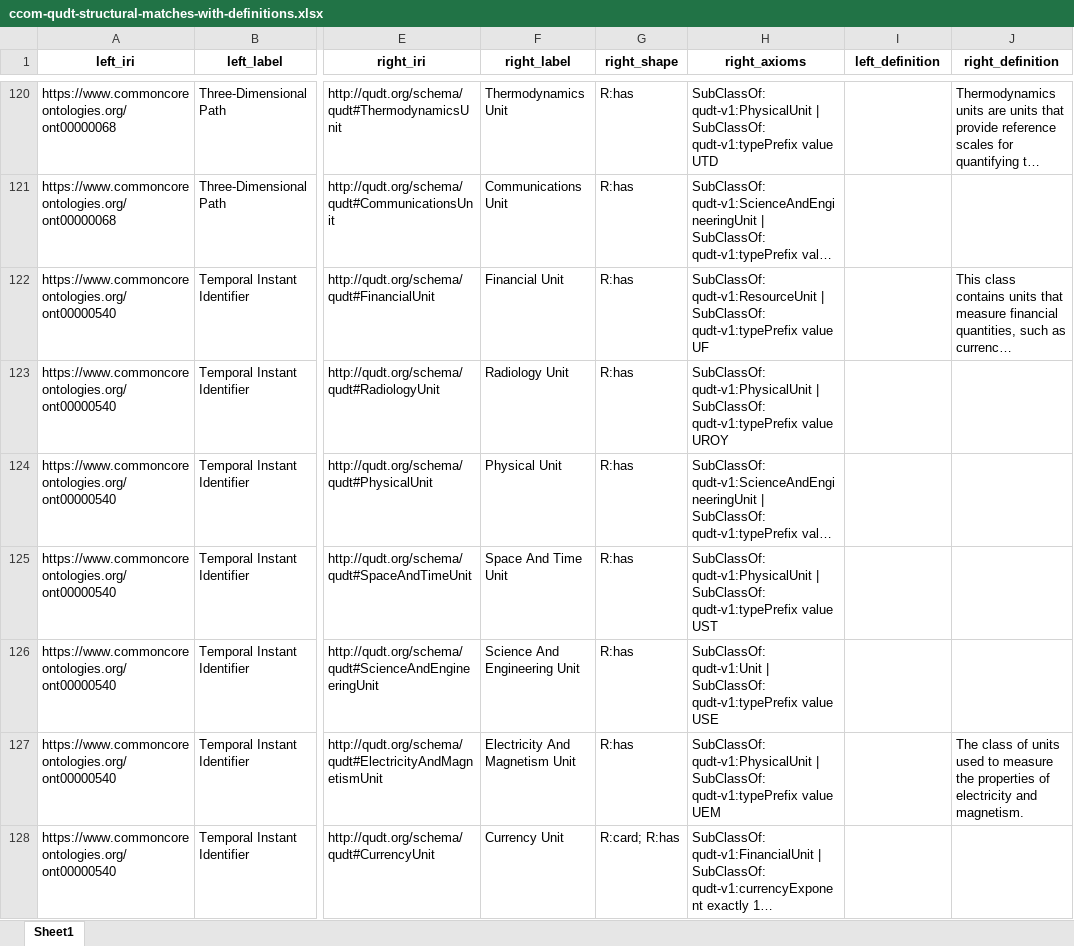
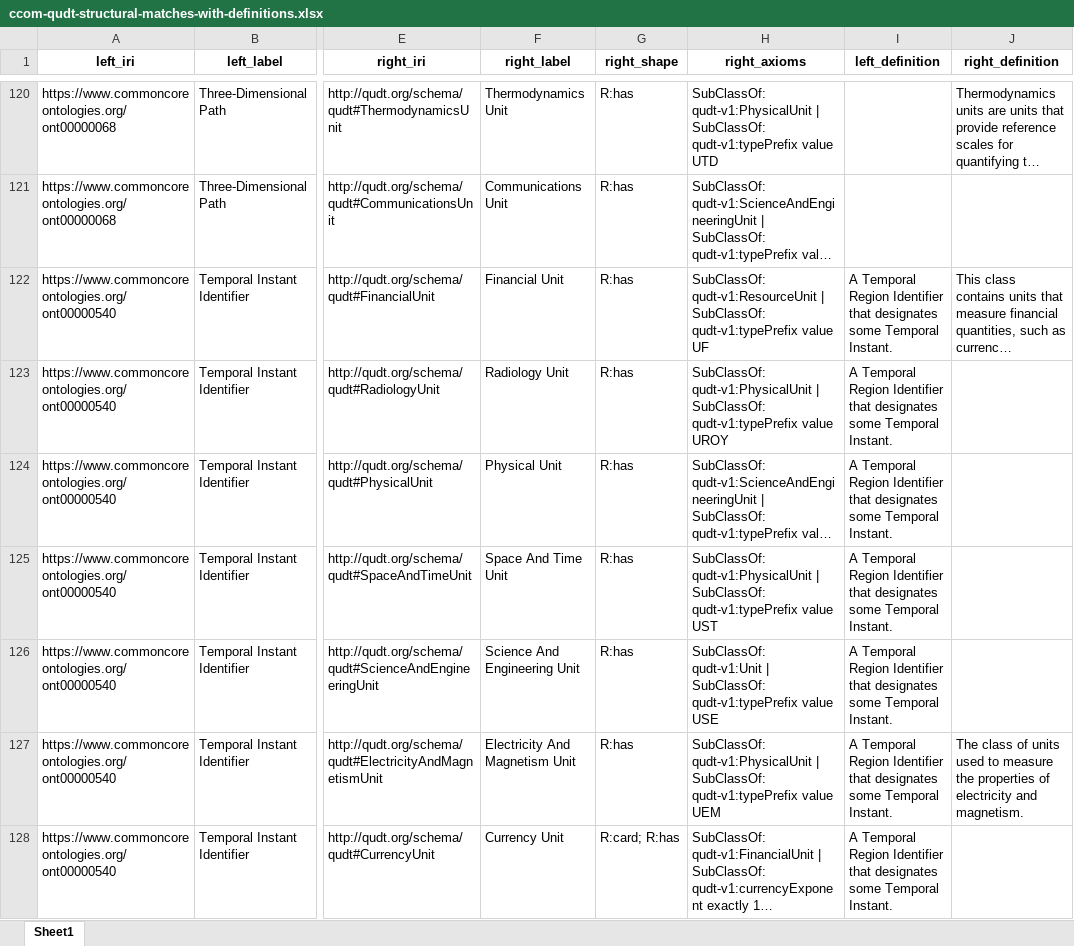
Before and after one commit to CBP1012/Ontology-Tradecraft, an Excel workbook: projects/project-3/assignment/src/data/ccom-qudt-structural-matches-with-definitions.xlsx, sheet Sheet1, drawn as a sheet; only a part is shown, gaps mark what is left out; long unchanged cells end in …; values as stored, in another font and other column widths than the file's, no borders; the diff covers the shown part only; the diff names each change by its address in the sheet, - before the commit and + after, or states it on an @@ line.

```diff
--- a/projects/project-3/assignment/src/data/ccom-qudt-structural-matches-with-definitions.xlsx (sheet Sheet1)
+++ b/projects/project-3/assignment/src/data/ccom-qudt-structural-matches-with-definitions.xlsx (sheet Sheet1)
-I122:I128 (left_definition): (empty)
+I122:I128 (left_definition): A Temporal Region Identifier that designates some Temporal Instant.
```
Also changed, not shown: 563 edited cells elsewhere in this sheet, projects/project-3/assignment/src/data/ccom-qudt-structural-matches-with-defs.xlsx, 7 other files.
